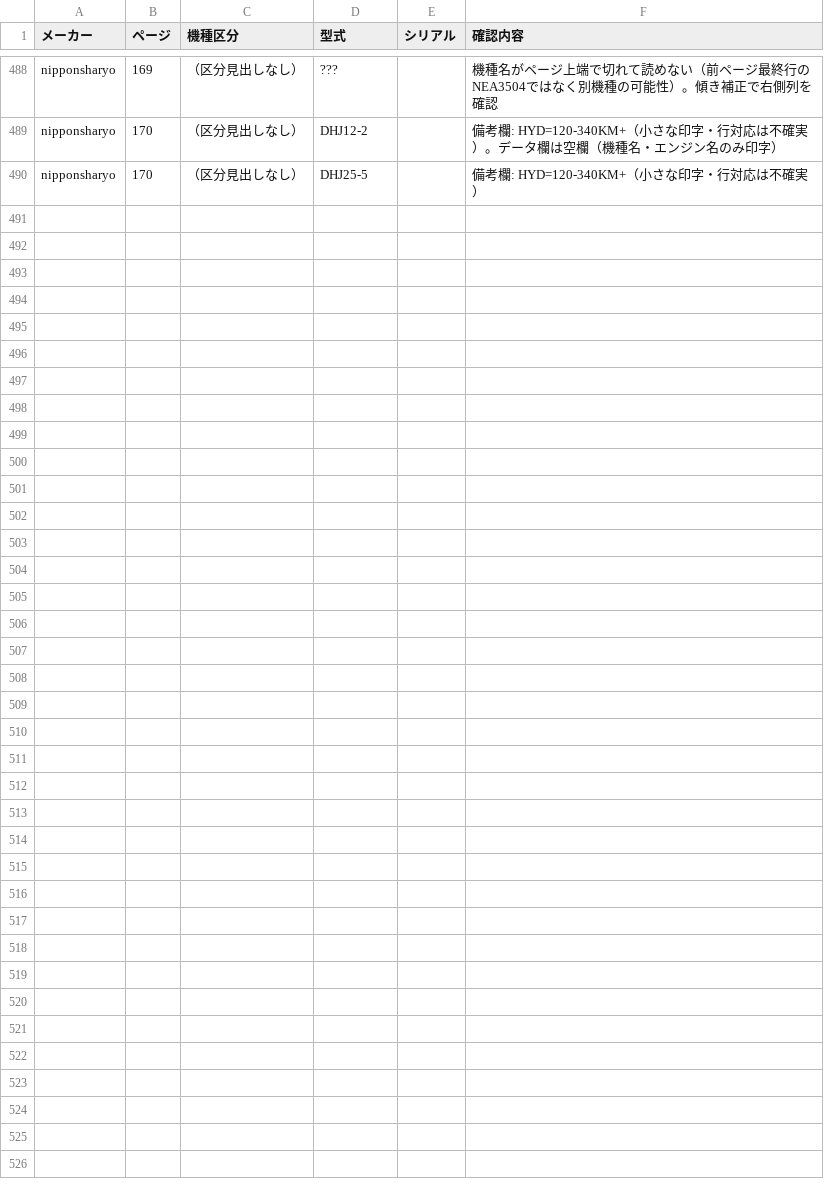
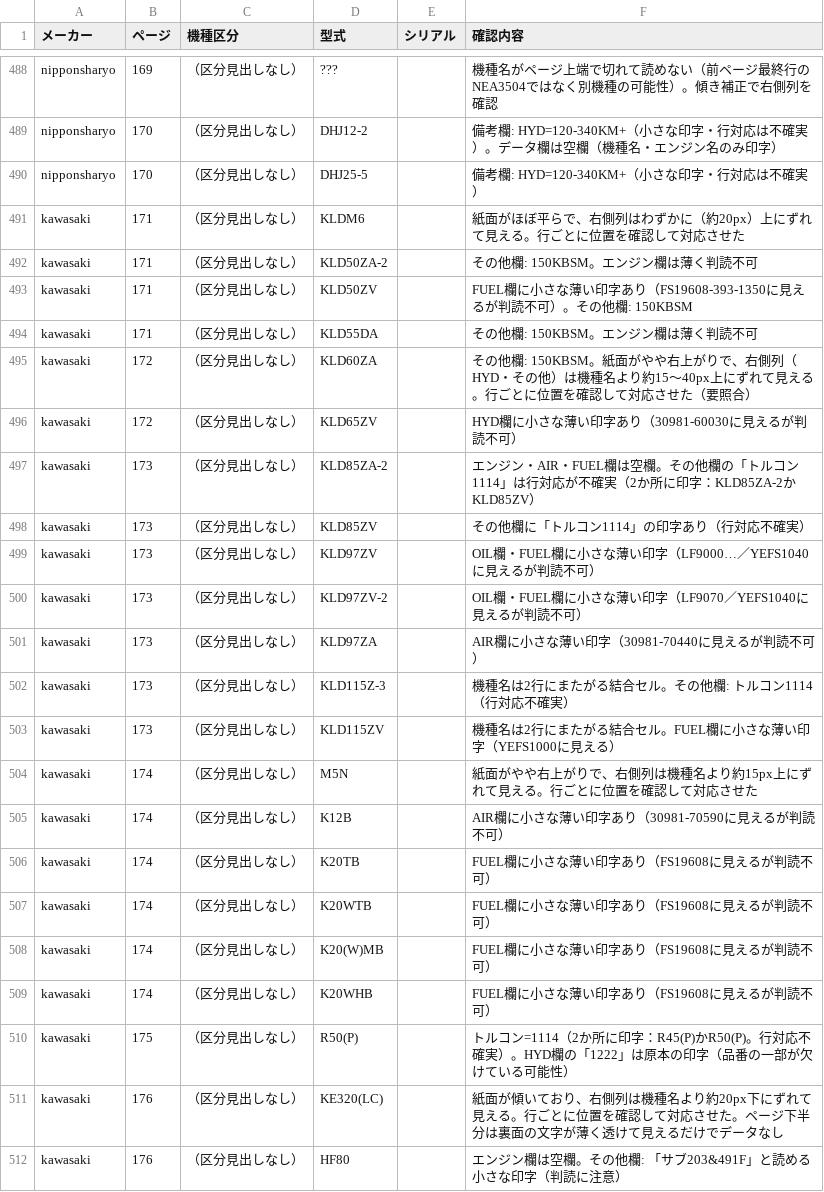
Before and after one commit to danzo42/element-search, a CSV file: 要確認一覧.csv, drawn as a sheet; only a part is shown, gaps mark what is left out; the diff names each change by its address in the sheet, - before the commit and + after, or states it on an @@ line.

```diff
--- a/要確認一覧.csv
+++ b/要確認一覧.csv
+row 491: kawasaki | 171 | （区分見出しなし） | KLDM6 |  | 紙面がほぼ平らで、右側列はわずかに（約20px）上にずれて見える。行ごとに位置を確認して対応させた
+row 492: kawasaki | 171 | （区分見出しなし） | KLD50ZA-2 |  | その他欄: 150KBSM。エンジン欄は薄く判読不可
+row 493: kawasaki | 171 | （区分見出しなし） | KLD50ZV |  | FUEL欄に小さな薄い印字あり（FS19608-393-1350に見えるが判読不可）。その他欄: 150KBSM
+row 494: kawasaki | 171 | （区分見出しなし） | KLD55DA |  | その他欄: 150KBSM。エンジン欄は薄く判読不可
+row 495: kawasaki | 172 | （区分見出しなし） | KLD60ZA |  | その他欄: 150KBSM。紙面がやや右上がりで、右側列（HYD・その他）は機種名より約15〜40px上にずれて見える。行ごとに位置を確認して対応させた（要照合）
+row 496: kawasaki | 172 | （区分見出しなし） | KLD65ZV |  | HYD欄に小さな薄い印字あり（30981-60030に見えるが判読不可）
+row 497: kawasaki | 173 | （区分見出しなし） | KLD85ZA-2 |  | エンジン・AIR・FUEL欄は空欄。その他欄の「トルコン1114」は行対応が不確実（2か所に印字：KLD85ZA-2かKLD85ZV）
+row 498: kawasaki | 173 | （区分見出しなし） | KLD85ZV |  | その他欄に「トルコン1114」の印字あり（行対応不確実）
+row 499: kawasaki | 173 | （区分見出しなし） | KLD97ZV |  | OIL欄・FUEL欄に小さな薄い印字（LF9000…／YEFS1040に見えるが判読不可）
+row 500: kawasaki | 173 | （区分見出しなし） | KLD97ZV-2 |  | OIL欄・FUEL欄に小さな薄い印字（LF9070／YEFS1040に見えるが判読不可）
+row 501: kawasaki | 173 | （区分見出しなし） | KLD97ZA |  | AIR欄に小さな薄い印字（30981-70440に見えるが判読不可）
+row 502: kawasaki | 173 | （区分見出しなし） | KLD115Z-3 |  | 機種名は2行にまたがる結合セル。その他欄: トルコン1114（行対応不確実）
+row 503: kawasaki | 173 | （区分見出しなし） | KLD115ZV |  | 機種名は2行にまたがる結合セル。FUEL欄に小さな薄い印字（YEFS1000に見える）
+row 504: kawasaki | 174 | （区分見出しなし） | M5N |  | 紙面がやや右上がりで、右側列は機種名より約15px上にずれて見える。行ごとに位置を確認して対応させた
+row 505: kawasaki | 174 | （区分見出しなし） | K12B |  | AIR欄に小さな薄い印字あり（30981-70590に見えるが判読不可）
+row 506: kawasaki | 174 | （区分見出しなし） | K20TB |  | FUEL欄に小さな薄い印字あり（FS19608に見えるが判読不可）
+row 507: kawasaki | 174 | （区分見出しなし） | K20WTB |  | FUEL欄に小さな薄い印字あり（FS19608に見えるが判読不可）
+row 508: kawasaki | 174 | （区分見出しなし） | K20(W)MB |  | FUEL欄に小さな薄い印字あり（FS19608に見えるが判読不可）
+row 509: kawasaki | 174 | （区分見出しなし） | K20WHB |  | FUEL欄に小さな薄い印字あり（FS19608に見えるが判読不可）
+row 510: kawasaki | 175 | （区分見出しなし） | R50(P) |  | トルコン=1114（2か所に印字：R45(P)かR50(P)。行対応不確実）。HYD欄の「1222」は原本の印字（品番の一部が欠けている可能性）
+row 511: kawasaki | 176 | （区分見出しなし） | KE320(LC) |  | 紙面が傾いており、右側列は機種名より約20px下にずれて見える。行ごとに位置を確認して対応させた。ページ下半分は裏面の文字が薄く透けて見えるだけでデータなし
+row 512: kawasaki | 176 | （区分見出しなし） | HF80 |  | エンジン欄は空欄。その他欄: 「サブ203&491F」と読める小さな印字（判読に注意）
```
Also changed, not shown: 12 other files.
